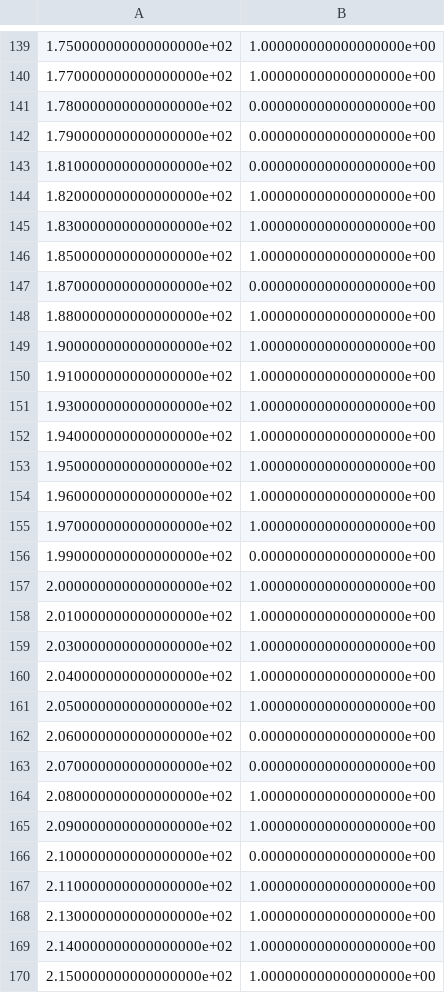
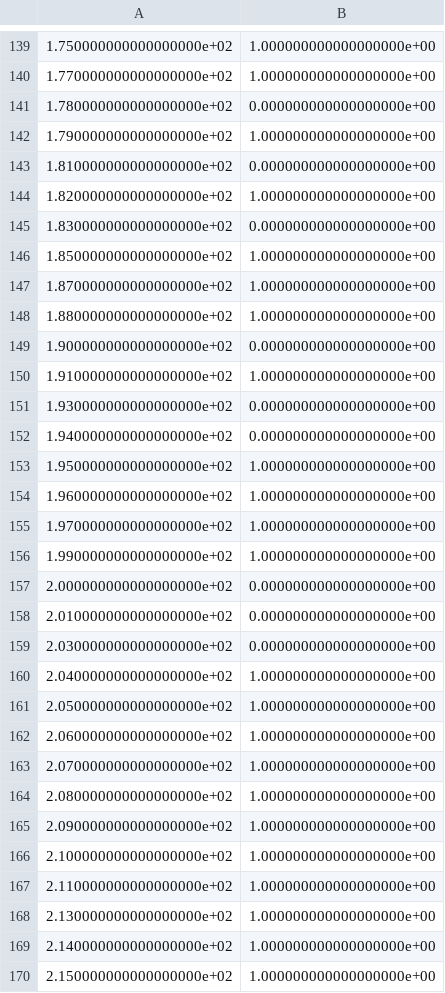
Before and after one commit to arinwongprommoon/gh-sl-time-series-pipeline, a CSV file: categories_random.csv, drawn as a sheet; only a part is shown, gaps mark what is left out; the diff covers the shown part only.

```diff
--- a/categories_random.csv
+++ b/categories_random.csv
@@ -141,13 +141,13 @@
 1.780000000000000000e+02,0.000000000000000000e+00
-1.790000000000000000e+02,0.000000000000000000e+00
+1.790000000000000000e+02,1.000000000000000000e+00
 1.810000000000000000e+02,0.000000000000000000e+00
 1.820000000000000000e+02,1.000000000000000000e+00
-1.830000000000000000e+02,1.000000000000000000e+00
+1.830000000000000000e+02,0.000000000000000000e+00
 1.850000000000000000e+02,1.000000000000000000e+00
-1.870000000000000000e+02,0.000000000000000000e+00
+1.870000000000000000e+02,1.000000000000000000e+00
 1.880000000000000000e+02,1.000000000000000000e+00
-1.900000000000000000e+02,1.000000000000000000e+00
+1.900000000000000000e+02,0.000000000000000000e+00
 1.910000000000000000e+02,1.000000000000000000e+00
-1.930000000000000000e+02,1.000000000000000000e+00
-1.940000000000000000e+02,1.000000000000000000e+00
+1.930000000000000000e+02,0.000000000000000000e+00
+1.940000000000000000e+02,0.000000000000000000e+00
 1.950000000000000000e+02,1.000000000000000000e+00
@@ -155,13 +155,13 @@
 1.970000000000000000e+02,1.000000000000000000e+00
-1.990000000000000000e+02,0.000000000000000000e+00
-2.000000000000000000e+02,1.000000000000000000e+00
-2.010000000000000000e+02,1.000000000000000000e+00
-2.030000000000000000e+02,1.000000000000000000e+00
+1.990000000000000000e+02,1.000000000000000000e+00
+2.000000000000000000e+02,0.000000000000000000e+00
+2.010000000000000000e+02,0.000000000000000000e+00
+2.030000000000000000e+02,0.000000000000000000e+00
 2.040000000000000000e+02,1.000000000000000000e+00
 2.050000000000000000e+02,1.000000000000000000e+00
-2.060000000000000000e+02,0.000000000000000000e+00
-2.070000000000000000e+02,0.000000000000000000e+00
+2.060000000000000000e+02,1.000000000000000000e+00
+2.070000000000000000e+02,1.000000000000000000e+00
 2.080000000000000000e+02,1.000000000000000000e+00
 2.090000000000000000e+02,1.000000000000000000e+00
-2.100000000000000000e+02,0.000000000000000000e+00
+2.100000000000000000e+02,1.000000000000000000e+00
 2.110000000000000000e+02,1.000000000000000000e+00
```
Also changed, not shown: 117 edited cells elsewhere in this file, 5 other files.
